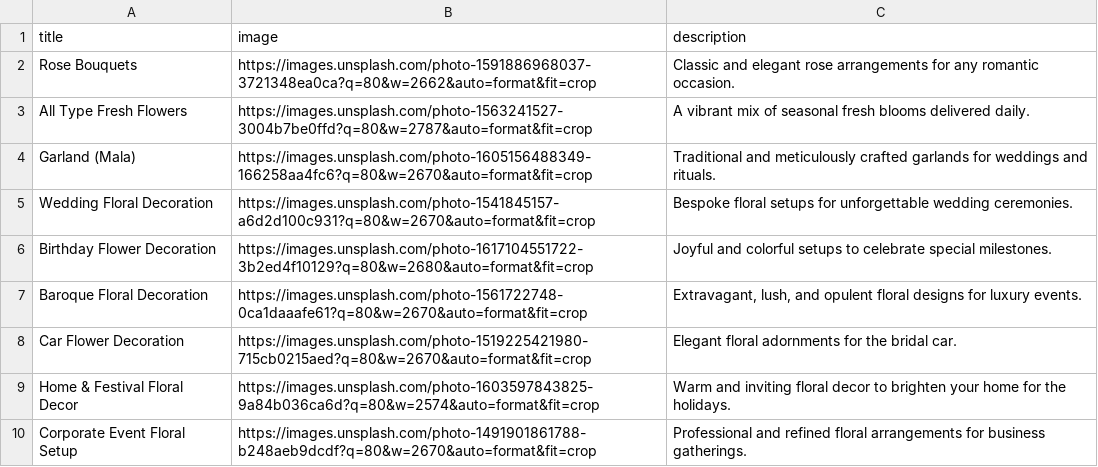
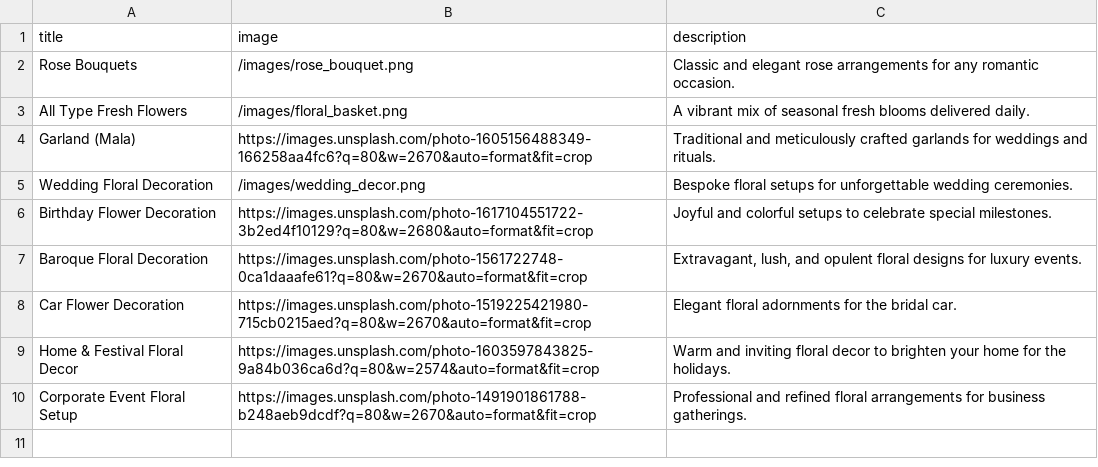
Before and after one commit to omkarflower/omkar-final, a CSV file: public/data/catalog.csv, drawn as a sheet.

Commit message:
feat: Migrate image assets to local storage and apply responsive UI/styling refinements across various components.

```diff
--- a/public/data/catalog.csv
+++ b/public/data/catalog.csv
@@ -1,6 +1,6 @@
 title,image,description
-"Rose Bouquets","https://images.unsplash.com/photo-1591886968037-3721348ea0ca?q=80&w=2662&auto=format&fit=crop","Classic and elegant rose arrangements for any romantic occasion."
-"All Type Fresh Flowers","https://images.unsplash.com/photo-1563241527-3004b7be0ffd?q=80&w=2787&auto=format&fit=crop","A vibrant mix of seasonal fresh blooms delivered daily."
+"Rose Bouquets","/images/rose_bouquet.png","Classic and elegant rose arrangements for any romantic occasion."
+"All Type Fresh Flowers","/images/floral_basket.png","A vibrant mix of seasonal fresh blooms delivered daily."
 "Garland (Mala)","https://images.unsplash.com/photo-1605156488349-166258aa4fc6?q=80&w=2670&auto=format&fit=crop","Traditional and meticulously crafted garlands for weddings and rituals."
-"Wedding Floral Decoration","https://images.unsplash.com/photo-1541845157-a6d2d100c931?q=80&w=2670&auto=format&fit=crop","Bespoke floral setups for unforgettable wedding ceremonies."
+"Wedding Floral Decoration","/images/wedding_decor.png","Bespoke floral setups for unforgettable wedding ceremonies."
 "Birthday Flower Decoration","https://images.unsplash.com/photo-1617104551722-3b2ed4f10129?q=80&w=2680&auto=format&fit=crop","Joyful and colorful setups to celebrate special milestones."
```
Also changed, not shown: public/data/shop.csv, 13 other files.
